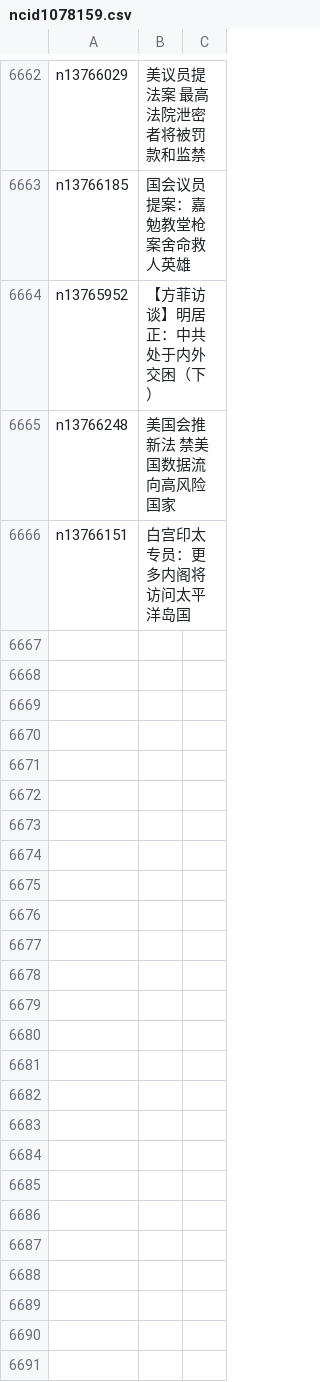
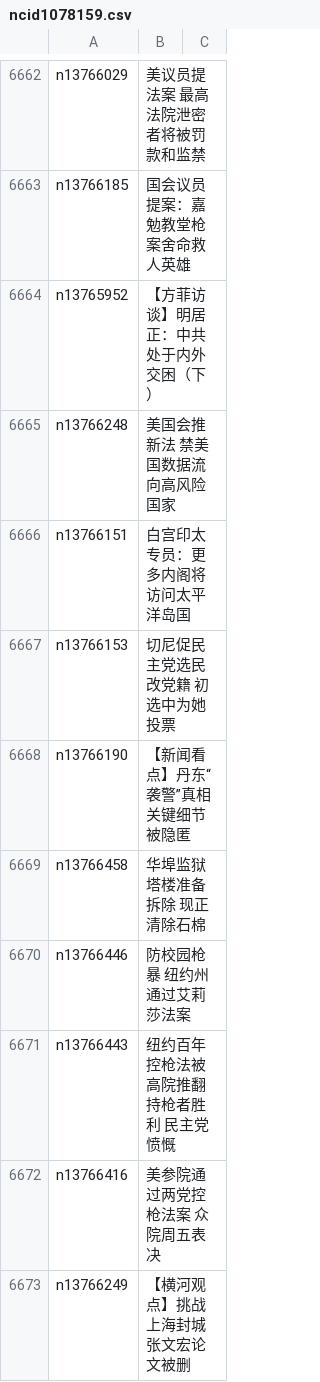
Before and after one commit to easy2view/epoch-news, a CSV file: indexes/ncid1078159.csv, drawn as a sheet; only a part is shown, gaps mark what is left out.

```diff
--- a/indexes/ncid1078159.csv
+++ b/indexes/ncid1078159.csv
@@ -6666 +6666,8 @@ n13766248,美国会推新法 禁美国数据流向高风险国家
 n13766151,白宫印太专员：更多内阁将访问太平洋岛国
+n13766153,切尼促民主党选民改党籍 初选中为她投票
+n13766190,【新闻看点】丹东“袭警”真相 关键细节被隐匿
+n13766458,华埠监狱塔楼准备拆除 现正清除石棉
+n13766446,防校园枪暴 纽约州通过艾莉莎法案
+n13766443,纽约百年控枪法被高院推翻 持枪者胜利 民主党愤慨
+n13766416,美参院通过两党控枪法案 众院周五表决
+n13766249,【横河观点】挑战上海封城 张文宏论文被删
```
Also changed, not shown: indexes/ncid1078160.csv, indexes/ncid1349361.csv, 48 other files.
